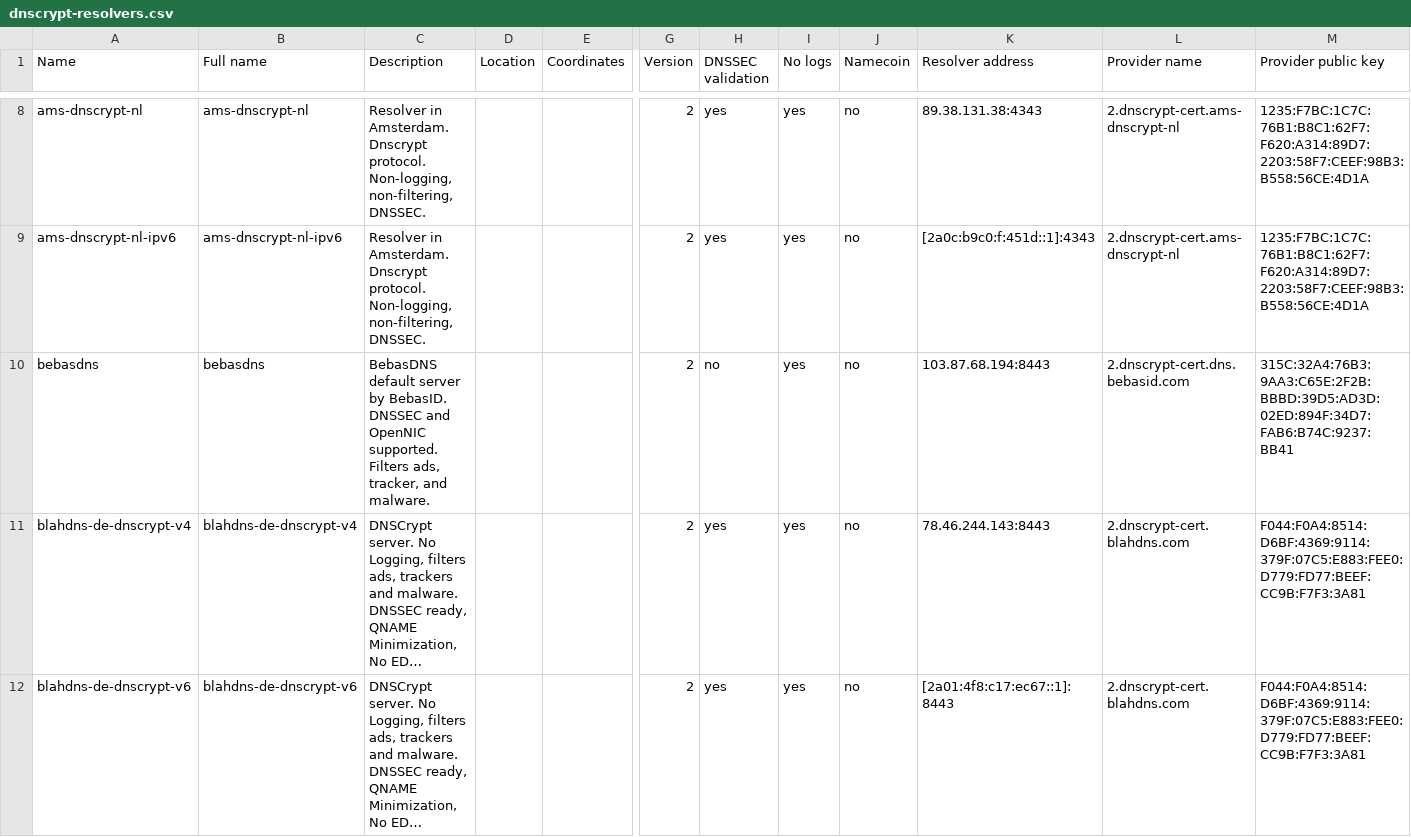
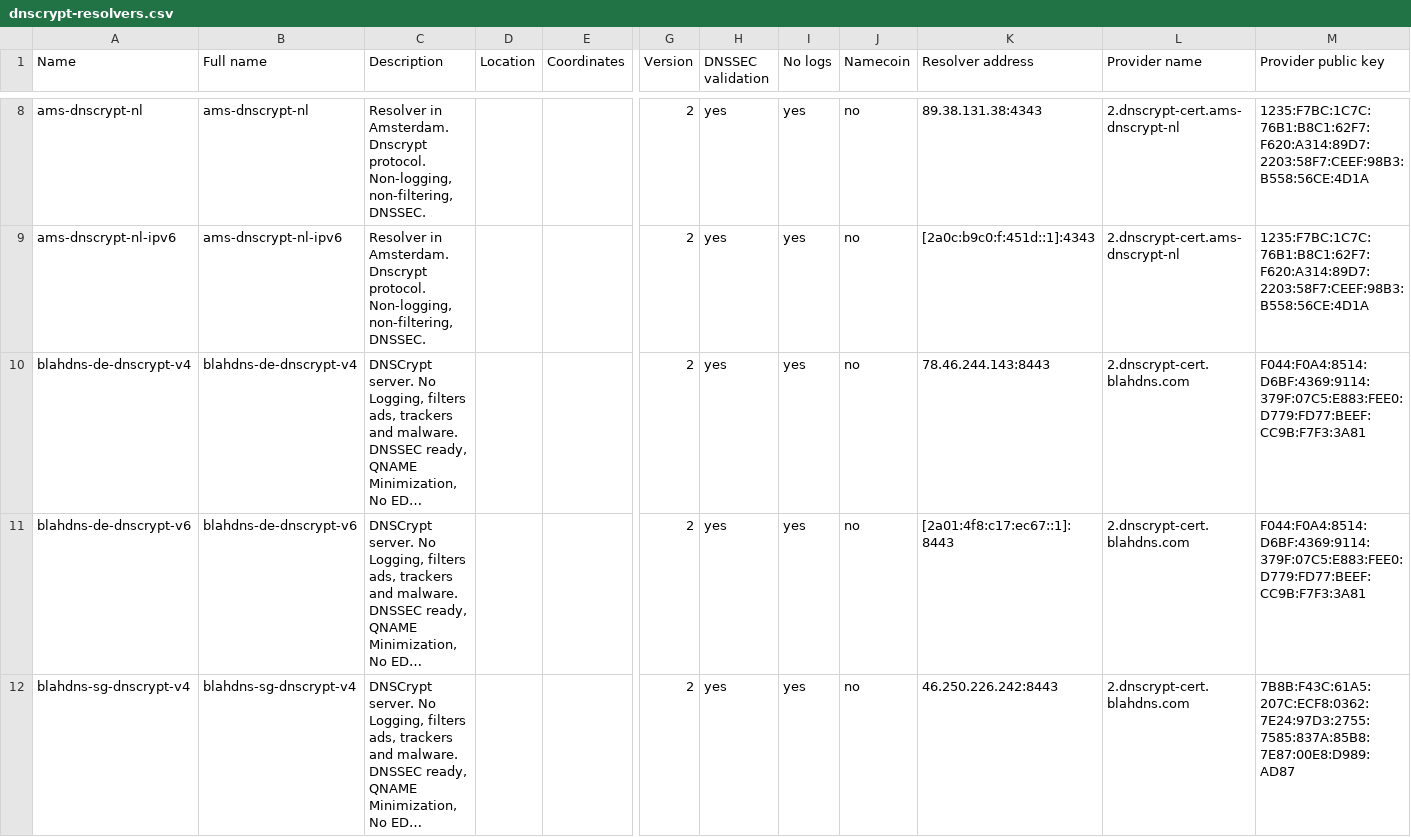
Before and after one commit to DNSCrypt/dnscrypt-resolvers, a CSV file: v1/dnscrypt-resolvers.csv, drawn as a sheet; only a part is shown, gaps mark what is left out; the shorter side is filled out with more unchanged rows; long unchanged cells end in …; rows hold the shown columns only; the diff names each change by its address in the sheet, - before the commit and + after, or states it on an @@ line.

Commit message:
bebasdns is down

```diff
--- a/v1/dnscrypt-resolvers.csv
+++ b/v1/dnscrypt-resolvers.csv
-row 10: bebasdns | bebasdns | BebasDNS default server by BebasID. DNSSEC and OpenNIC supported. Filters ads, tracker, and malware. |  |  | 2 | no | yes | no | 103.87.68.194:8443 | 2.dnscrypt-cert.dns.bebasid.com | 315C:32A4:76B3:9AA3:C65E:2F2B:BBBD:39D5:AD3D:02ED:894F:34D7:FAB6:B74C:9237:BB41
```
Also changed, not shown: 9 other files.
